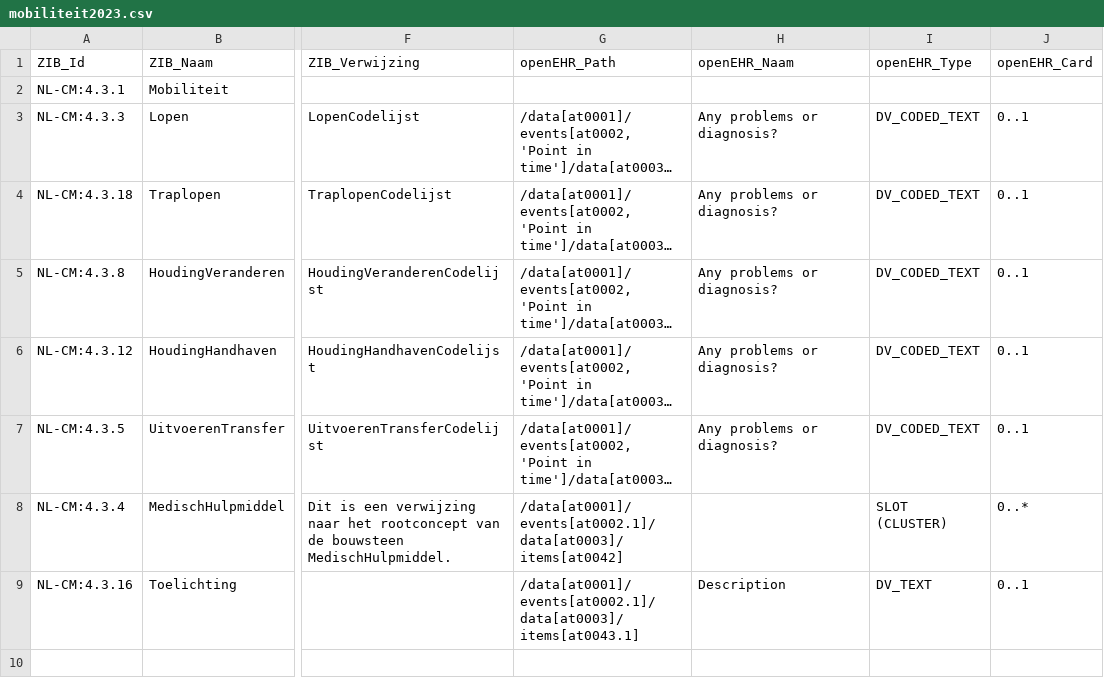
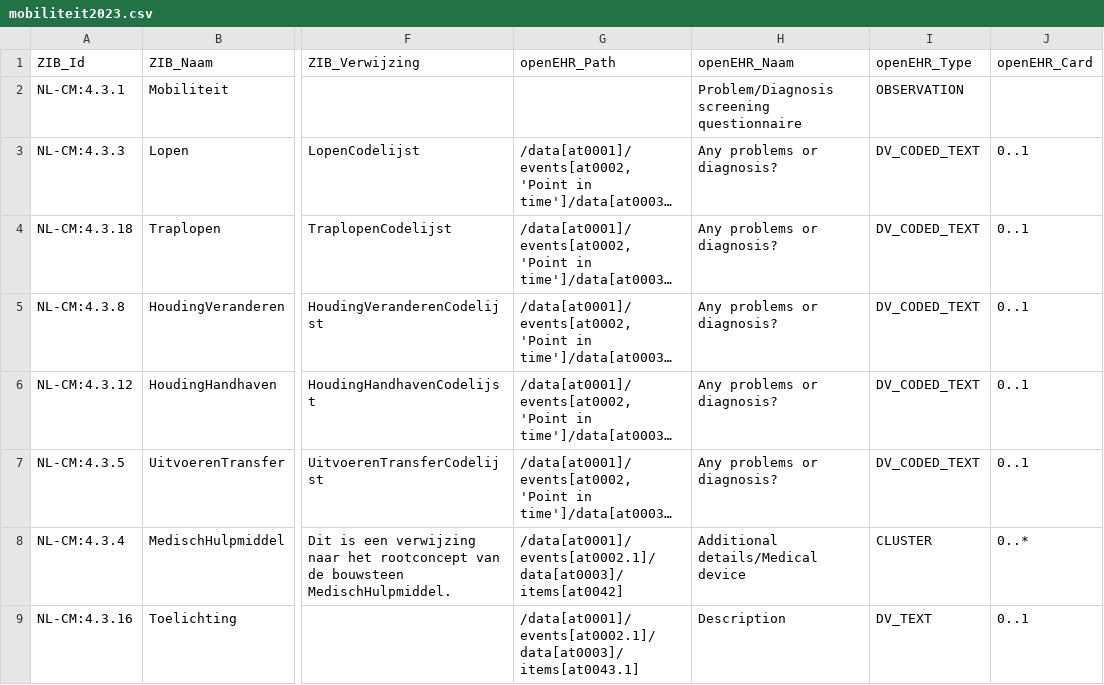
Before and after one commit to um-datahub/ZIBs-on-openEHR, a CSV file: data/mappings/mobiliteit2023.csv, drawn as a sheet; only a part is shown, gaps mark what is left out; long unchanged cells end in …; the diff names each change by its address in the sheet, - before the commit and + after, or states it on an @@ line.

Commit message:
Update mobiliteit2023.csv

```diff
--- a/data/mappings/mobiliteit2023.csv
+++ b/data/mappings/mobiliteit2023.csv
-H2 (openEHR_Naam): (empty)
+H2 (openEHR_Naam): Problem/Diagnosis screening questionnaire
-I2 (openEHR_Type): (empty)
+I2 (openEHR_Type): OBSERVATION
-H8 (openEHR_Naam): (empty)
+H8 (openEHR_Naam): Additional details/Medical device
-I8 (openEHR_Type): SLOT (CLUSTER)
+I8 (openEHR_Type): CLUSTER
```
